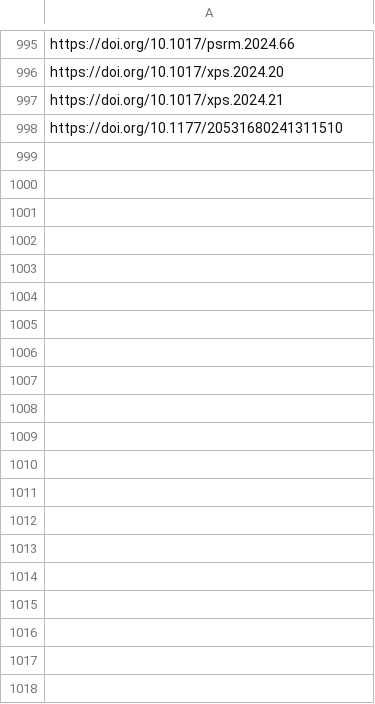
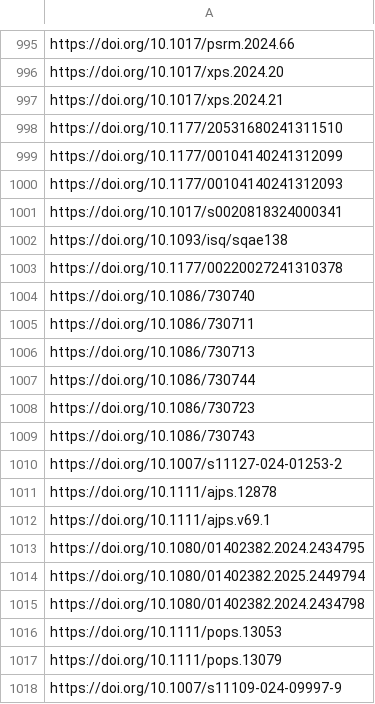
Before and after one commit to sumtxt/picnic, a CSV file: memory/politics_urls.csv, drawn as a sheet; only a part is shown, gaps mark what is left out; the diff covers the shown part only; the diff names each change by its address in the sheet, - before the commit and + after, or states it on an @@ line.

```diff
--- a/memory/politics_urls.csv
+++ b/memory/politics_urls.csv
+row 999: https://doi.org/10.1177/00104140241312099
+row 1000: https://doi.org/10.1177/00104140241312093
+row 1001: https://doi.org/10.1017/s0020818324000341
+row 1002: https://doi.org/10.1093/isq/sqae138
+row 1003: https://doi.org/10.1177/00220027241310378
+row 1004: https://doi.org/10.1086/730740
+row 1005: https://doi.org/10.1086/730711
+row 1006: https://doi.org/10.1086/730713
+row 1007: https://doi.org/10.1086/730744
+row 1008: https://doi.org/10.1086/730723
+row 1009: https://doi.org/10.1086/730743
+row 1010: https://doi.org/10.1007/s11127-024-01253-2
+row 1011: https://doi.org/10.1111/ajps.12878
+row 1012: https://doi.org/10.1111/ajps.v69.1
+row 1013: https://doi.org/10.1080/01402382.2024.2434795
+row 1014: https://doi.org/10.1080/01402382.2025.2449794
+row 1015: https://doi.org/10.1080/01402382.2024.2434798
+row 1016: https://doi.org/10.1111/pops.13053
+row 1017: https://doi.org/10.1111/pops.13079
+row 1018: https://doi.org/10.1007/s11109-024-09997-9
```
Also changed, not shown: 27 added rows elsewhere in this file, memory/communication_urls.csv, memory/economics_urls.csv, 11 other files.
